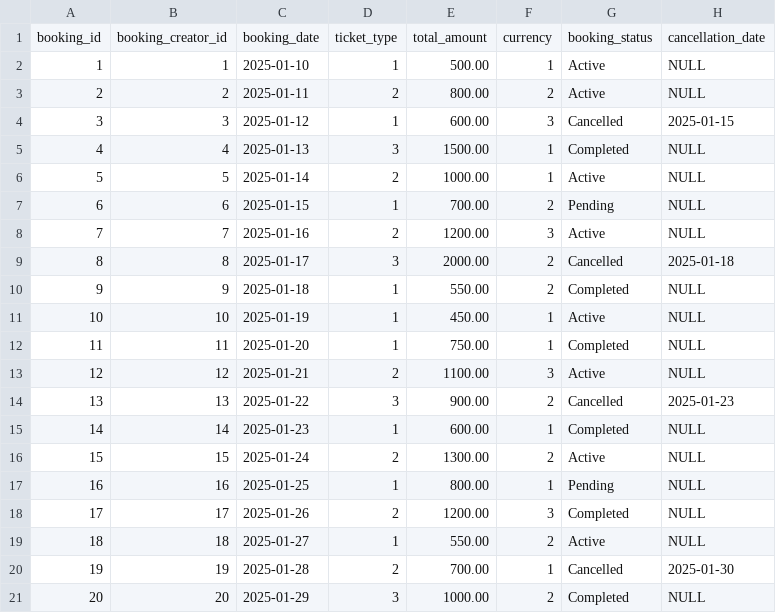
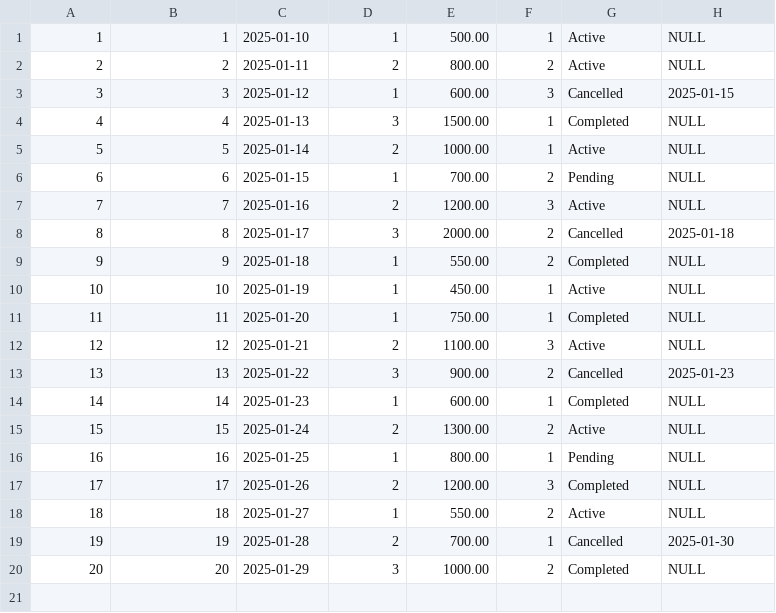
Before and after one commit to SimranS22/Flight-Reservation-System, a CSV file: csv/Bookings.csv, drawn as a sheet; the diff names each change by its address in the sheet, - before the commit and + after, or states it on an @@ line.

```diff
--- a/csv/Bookings.csv
+++ b/csv/Bookings.csv
-row 1: booking_id | booking_creator_id | booking_date | ticket_type | total_amount | currency | booking_status | cancellation_date
```
Also changed, not shown: csv/AirlineCrew.csv, csv/Airlines.csv, 21 other files.
